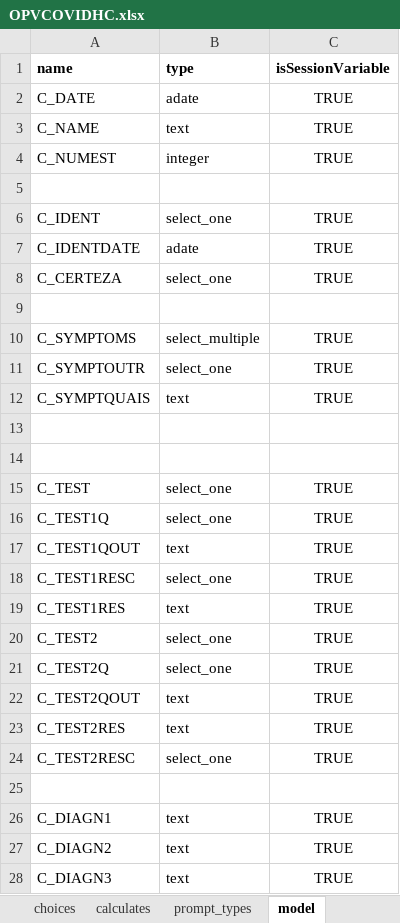
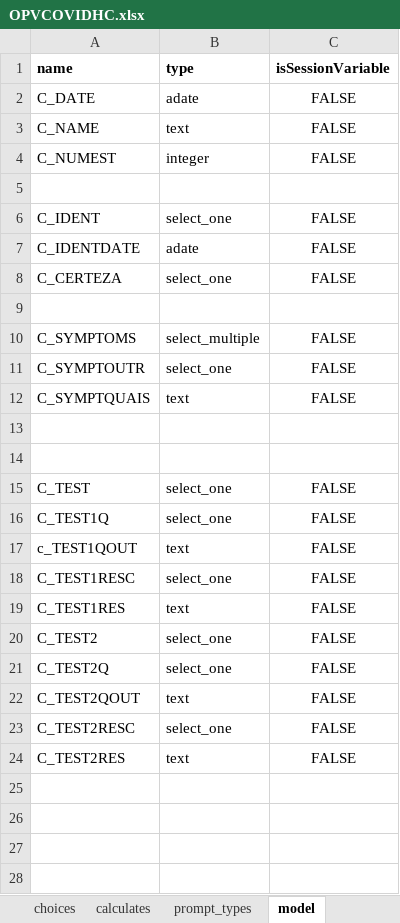
Before and after one commit to BandimHealthProject/OPVCOVIDHC, an Excel workbook: app/config/tables/OPVCOVIDHC/Forms/OPVCOVIDHC/OPVCOVIDHC.xlsx, sheet model, drawn as a sheet; values as stored, in another font and other column widths than the file's, no borders; removed rows and columns are numbered as before the commit, all else as after; the diff names each change by its address in the sheet, - before the commit and + after, or states it on an @@ line.

Commit message:
Fixed model-sheet

```diff
--- a/app/config/tables/OPVCOVIDHC/Forms/OPVCOVIDHC/OPVCOVIDHC.xlsx (sheet model)
+++ b/app/config/tables/OPVCOVIDHC/Forms/OPVCOVIDHC/OPVCOVIDHC.xlsx (sheet model)
-C2:C4 (isSessionVariable): TRUE
+C2:C4 (isSessionVariable): FALSE
-C6:C8 (isSessionVariable): TRUE
+C6:C8 (isSessionVariable): FALSE
-C10:C12 (isSessionVariable): TRUE
+C10:C12 (isSessionVariable): FALSE
-C15:C22 (isSessionVariable): TRUE
+C15:C22 (isSessionVariable): FALSE
-A17 (name): C_TEST1QOUT
+A17 (name): c_TEST1QOUT
-row 23: C_TEST2RES | text | TRUE
-C23 (isSessionVariable): TRUE
+C23 (isSessionVariable): FALSE
-row 24: (empty)
+row 24: C_TEST2RES | text | FALSE
-row 26: C_DIAGN1 | text | TRUE
-row 27: C_DIAGN2 | text | TRUE
-row 28: C_DIAGN3 | text | TRUE
```
Also changed, not shown: sheet survey, 4 other files.
